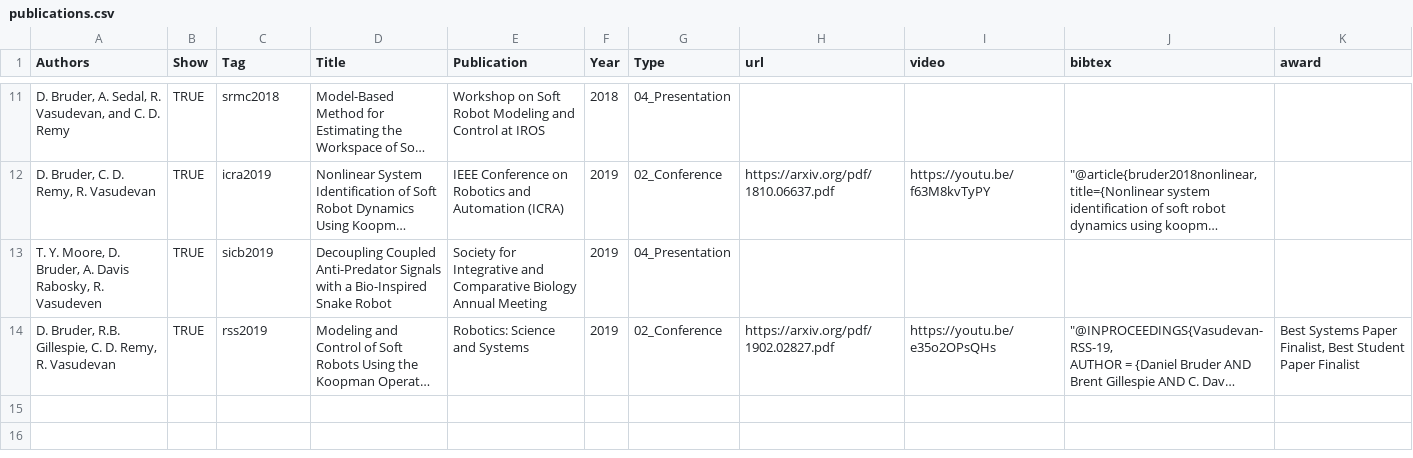
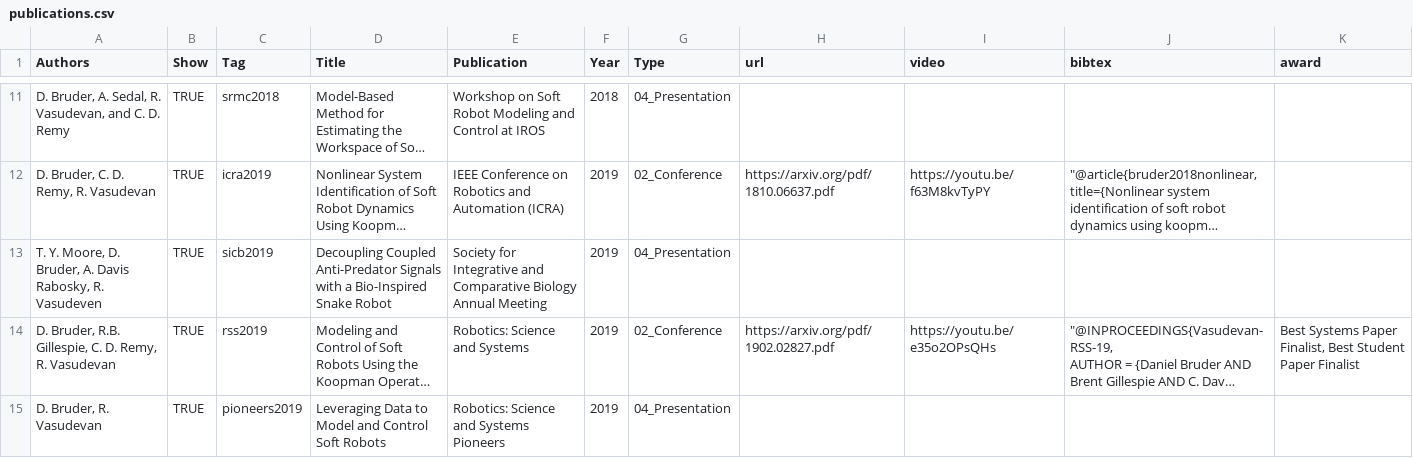
Before and after one commit to bruderd/danielbruder, a CSV file: _data/publications.csv, drawn as a sheet; only a part is shown, gaps mark what is left out; long unchanged cells end in …; the diff names each change by its address in the sheet, - before the commit and + after, or states it on an @@ line.

Commit message:
Added RSS pioneers presentation

```diff
--- a/_data/publications.csv
+++ b/_data/publications.csv
+row 15: D. Bruder, R. Vasudevan | TRUE | pioneers2019 | Leveraging Data to Model and Control Soft Robots | Robotics: Science and Systems Pioneers | 2019 | 04_Presentation
```
Also changed, not shown: 7 other files.
